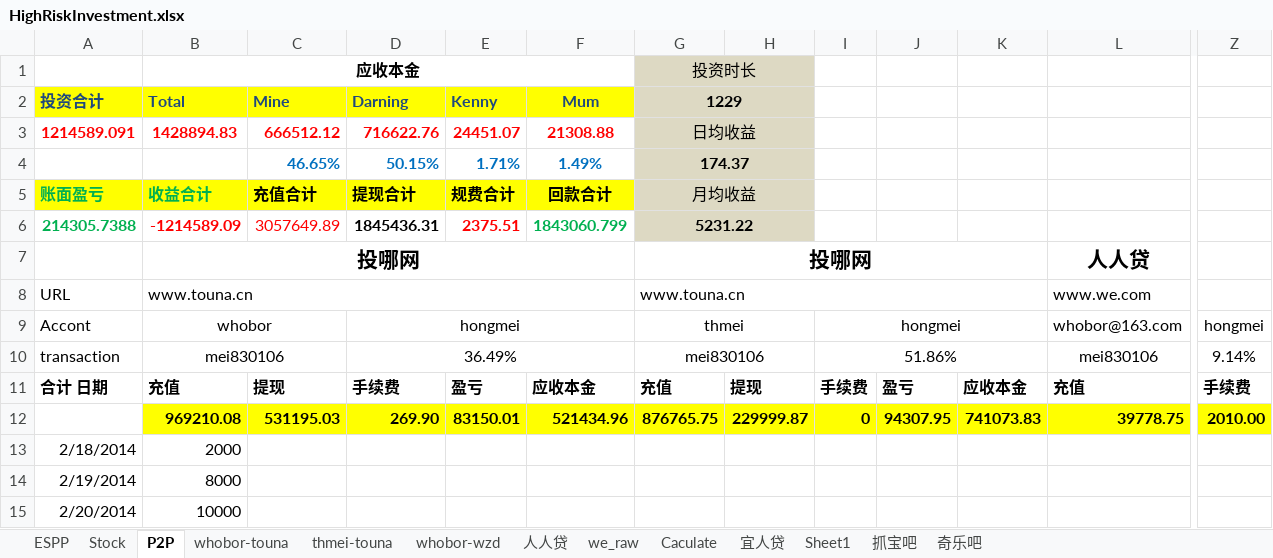
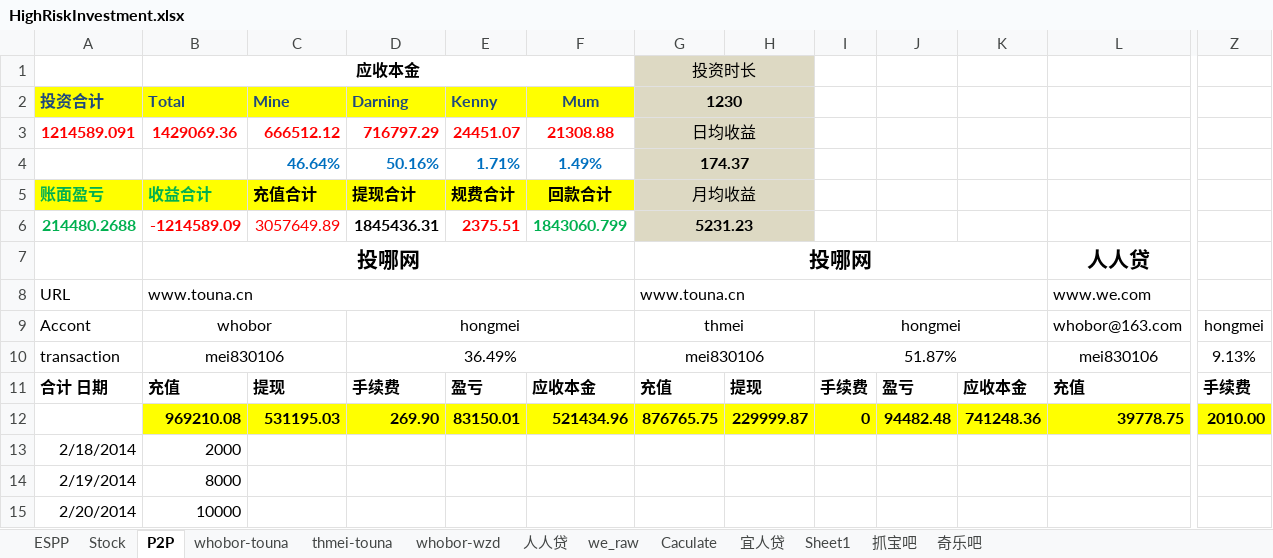
Before and after one commit to berniehu/Investment, an Excel workbook: HighRiskInvestment.xlsx, sheet P2P, drawn as a sheet; only a part is shown, gaps mark what is left out; values as stored, in another font and other column widths than the file's, no borders; charts and pictures not drawn; the diff names each change by its address in the sheet, - before the commit and + after, or states it on an @@ line.

```diff
--- a/HighRiskInvestment.xlsx (sheet P2P)
+++ b/HighRiskInvestment.xlsx (sheet P2P)
-G2 (投资时长): 1229
+G2 (投资时长): 1230
-B3 (应收本金): 1428894.83
+B3 (应收本金): 1429069.36
-D3: 716622.76
+D3: 716797.29
-C4: 46.65%
+C4: 46.64%
-D4: 50.15%
+D4: 50.16%
-A6: 214305.7388
+A6: 214480.2688
-G6 (投资时长): 5231.22
+G6 (投资时长): 5231.23
-I10: 51.86%
+I10: 51.87%
-Z10: 9.14%
+Z10: 9.13%
-J12: 94307.95
+J12: 94482.48
-K12: 741073.83
+K12: 741248.36
```
Also changed, not shown: sheet thmei-touna, sheet whobor-touna, formulas that keep their value, charts or pictures.
